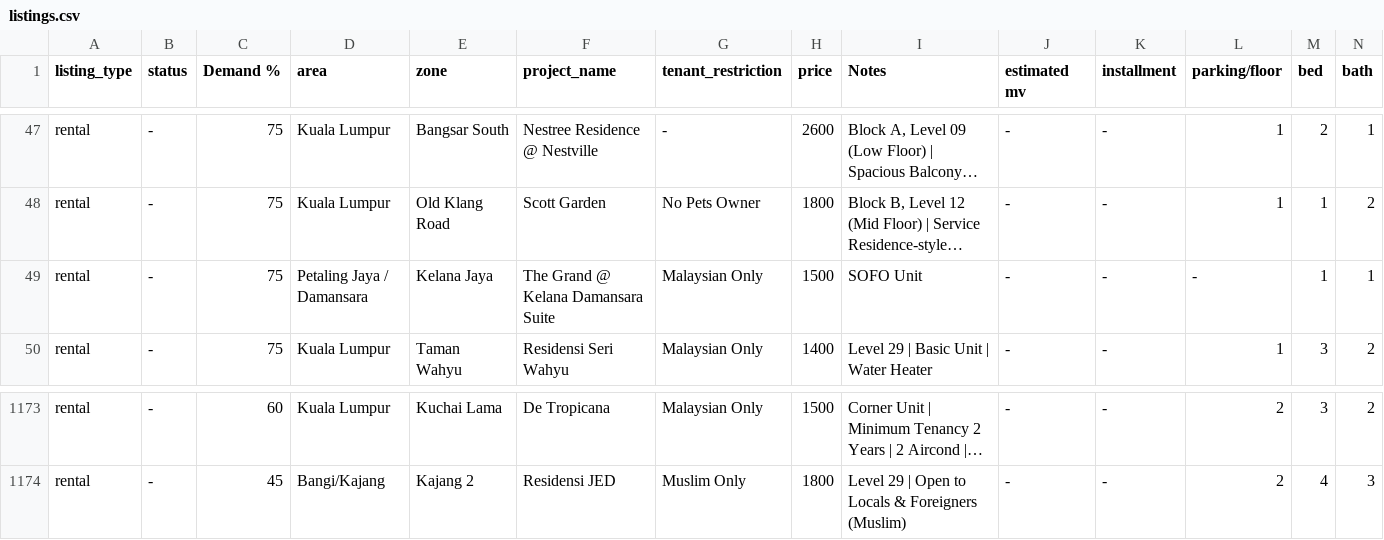
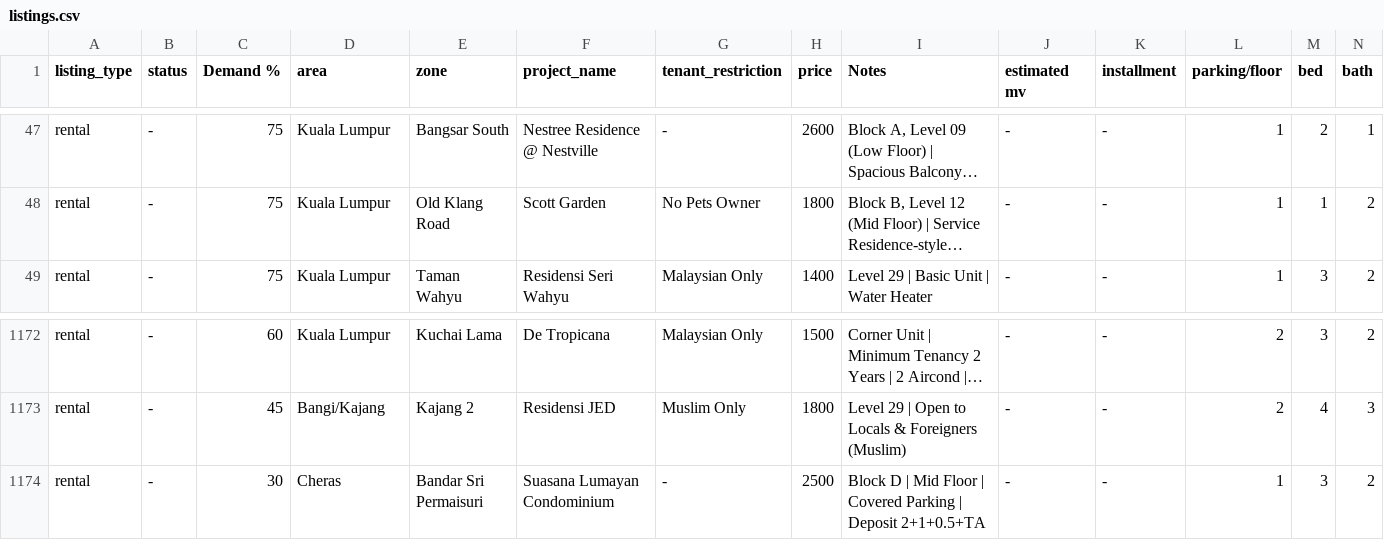
Before and after one commit to mahandanz/haniproperties, a CSV file: listings.csv, drawn as a sheet; only a part is shown, gaps mark what is left out; long unchanged cells end in …; removed rows and columns are numbered as before the commit, all else as after; rows hold the shown columns only; the diff names each change by its address in the sheet, - before the commit and + after, or states it on an @@ line.

Commit message:
up l

```diff
--- a/listings.csv
+++ b/listings.csv
-row 49: rental | - | 75 | Petaling Jaya / Damansara | Kelana Jaya | The Grand @ Kelana Damansara Suite | Malaysian Only | 1500 | SOFO Unit | - | - | - | 1 | 1
+row 1174: rental | - | 30 | Cheras | Bandar Sri Permaisuri | Suasana Lumayan Condominium | - | 2500 | Block D | Mid Floor | Covered Parking | Deposit 2+1+0.5+TA | - | - | 1 | 3 | 2
```
